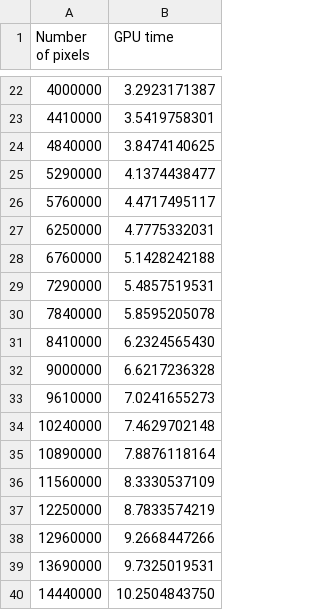
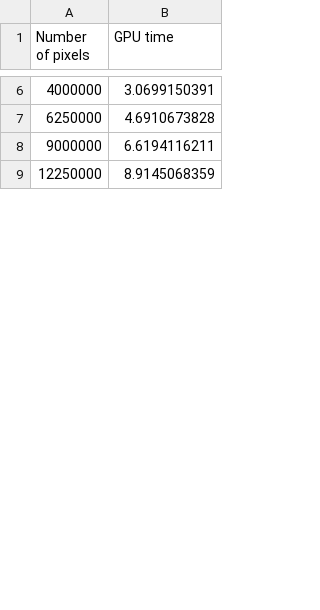
Before and after one commit to agarciamontoro/TFG, a CSV file: Software/Stuff/Data/Benchmarks/999/999GPU.csv, drawn as a sheet; only a part is shown, gaps mark what is left out; the diff covers the shown part only.

```diff
--- a/Software/Stuff/Data/Benchmarks/999/999GPU.csv
+++ b/Software/Stuff/Data/Benchmarks/999/999GPU.csv
@@ -22,19 +6,4 @@ Number of pixels, GPU time
-4000000, 3.2923171387
-4410000, 3.5419758301
-4840000, 3.8474140625
-5290000, 4.1374438477
-5760000, 4.4717495117
-6250000, 4.7775332031
-6760000, 5.1428242188
-7290000, 5.4857519531
-7840000, 5.8595205078
-8410000, 6.2324565430
-9000000, 6.6217236328
-9610000, 7.0241655273
-10240000, 7.4629702148
-10890000, 7.8876118164
-11560000, 8.3330537109
-12250000, 8.7833574219
-12960000, 9.2668447266
-13690000, 9.7325019531
-14440000, 10.2504843750
+4000000, 3.0699150391
+6250000, 4.6910673828
+9000000, 6.6194116211
+12250000, 8.9145068359
```
Also changed, not shown: 8 added rows, 27 removed rows and 4 edited cells elsewhere in this file, 6 other files.
